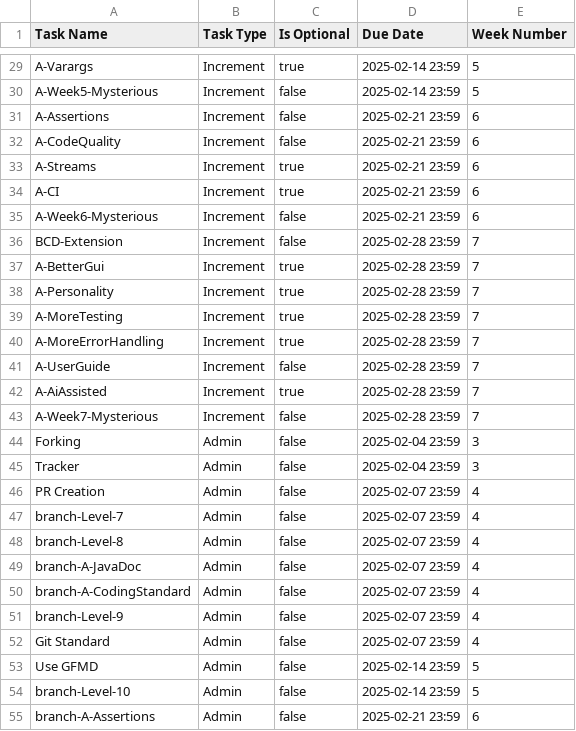
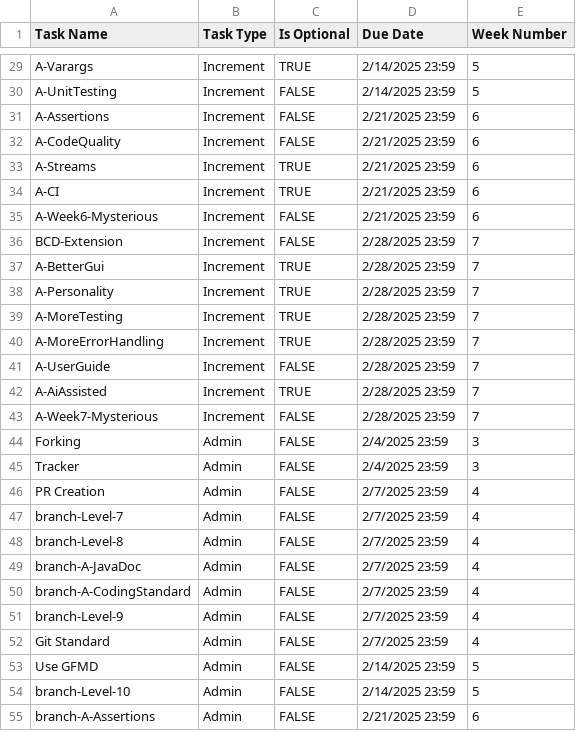
Before and after one commit to nus-cs2103de-ay2425s2/ip-progress-dashboard, a CSV file: data/task_definitions.csv, drawn as a sheet; only a part is shown, gaps mark what is left out; the diff covers the shown part only; the diff names each change by its address in the sheet, - before the commit and + after, or states it on an @@ line.

Commit message:
feat: rename week 5 unit testing task

```diff
--- a/data/task_definitions.csv
+++ b/data/task_definitions.csv
-C29 (Is Optional): true
+C29 (Is Optional): TRUE
-D29:D30 (Due Date): 2025-02-14 23:59
+D29:D30 (Due Date): 2/14/2025 23:59
-A30 (Task Name): A-Week5-Mysterious
+A30 (Task Name): A-UnitTesting
-C30:C32 (Is Optional): false
+C30:C32 (Is Optional): FALSE
-D31:D35 (Due Date): 2025-02-21 23:59
+D31:D35 (Due Date): 2/21/2025 23:59
-C33:C34 (Is Optional): true
+C33:C34 (Is Optional): TRUE
-C35:C36 (Is Optional): false
+C35:C36 (Is Optional): FALSE
-D36:D43 (Due Date): 2025-02-28 23:59
+D36:D43 (Due Date): 2/28/2025 23:59
-C37:C40 (Is Optional): true
+C37:C40 (Is Optional): TRUE
-C41 (Is Optional): false
+C41 (Is Optional): FALSE
-C42 (Is Optional): true
+C42 (Is Optional): TRUE
-C43:C55 (Is Optional): false
+C43:C55 (Is Optional): FALSE
-D44:D45 (Due Date): 2025-02-04 23:59
+D44:D45 (Due Date): 2/4/2025 23:59
-D46:D52 (Due Date): 2025-02-07 23:59
+D46:D52 (Due Date): 2/7/2025 23:59
-D53:D54 (Due Date): 2025-02-14 23:59
+D53:D54 (Due Date): 2/14/2025 23:59
-D55 (Due Date): 2025-02-21 23:59
+D55 (Due Date): 2/21/2025 23:59
```
Also changed, not shown: 64 edited cells elsewhere in this file, 2 other files.
